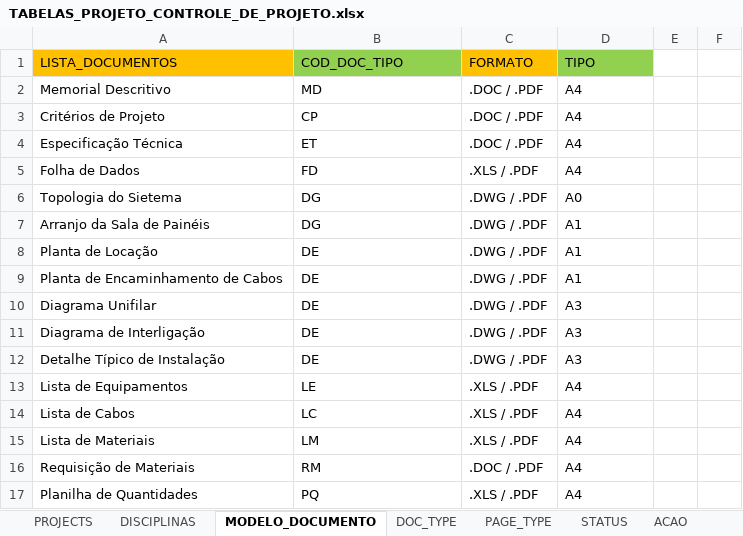
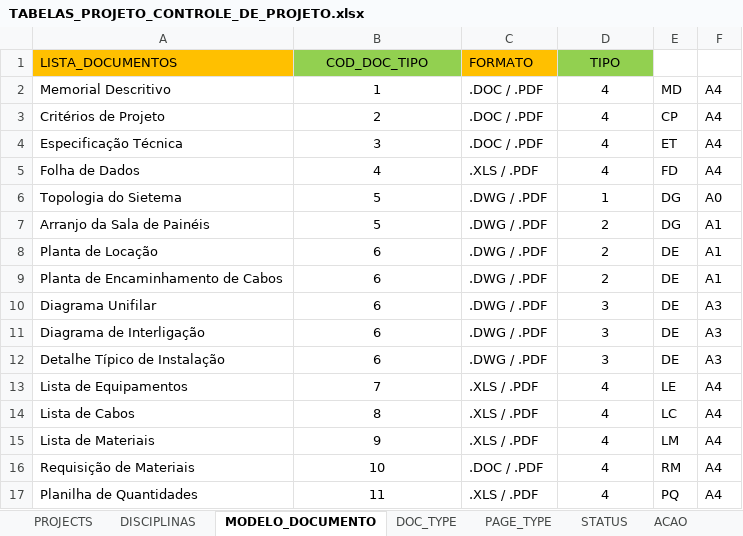
Before and after one commit to AlexsandroMO/CONTROLE_DE_PROJETO, an Excel workbook: MATERIAL/TABELAS_PROJETO_CONTROLE_DE_PROJETO.xlsx, sheet MODELO_DOCUMENTO, drawn as a sheet; values as stored, in another font and other column widths than the file's, no borders; the diff names each change by its address in the sheet, - before the commit and + after, or states it on an @@ line.

```diff
--- a/MATERIAL/TABELAS_PROJETO_CONTROLE_DE_PROJETO.xlsx (sheet MODELO_DOCUMENTO)
+++ b/MATERIAL/TABELAS_PROJETO_CONTROLE_DE_PROJETO.xlsx (sheet MODELO_DOCUMENTO)
-B1:B17 alignment: left
+B1:B17 alignment: center
-D1:D17 alignment: left
+D1:D17 alignment: center
-B2 (COD_DOC_TIPO): MD
+B2 (COD_DOC_TIPO): 1
-D2:D5 (TIPO): A4
+D2:D5 (TIPO): 4
-E2: (empty)
+E2: MD
-F2:F5: (empty)
+F2:F5: A4
-B3 (COD_DOC_TIPO): CP
+B3 (COD_DOC_TIPO): 2
-E3: (empty)
+E3: CP
-B4 (COD_DOC_TIPO): ET
+B4 (COD_DOC_TIPO): 3
-E4: (empty)
+E4: ET
-B5 (COD_DOC_TIPO): FD
+B5 (COD_DOC_TIPO): 4
-E5: (empty)
+E5: FD
-B6:B7 (COD_DOC_TIPO): DG
+B6:B7 (COD_DOC_TIPO): 5
-D6 (TIPO): A0
+D6 (TIPO): 1
-E6:E7: (empty)
+E6:E7: DG
-F6: (empty)
+F6: A0
-D7:D9 (TIPO): A1
+D7:D9 (TIPO): 2
-F7:F9: (empty)
+F7:F9: A1
-B8:B12 (COD_DOC_TIPO): DE
+B8:B12 (COD_DOC_TIPO): 6
-E8:E12: (empty)
+E8:E12: DE
-D10:D12 (TIPO): A3
+D10:D12 (TIPO): 3
-F10:F12: (empty)
+F10:F12: A3
-B13 (COD_DOC_TIPO): LE
+B13 (COD_DOC_TIPO): 7
-D13:D17 (TIPO): A4
+D13:D17 (TIPO): 4
-E13: (empty)
+E13: LE
-F13:F17: (empty)
+F13:F17: A4
-B14 (COD_DOC_TIPO): LC
+B14 (COD_DOC_TIPO): 8
-E14: (empty)
+E14: LC
-B15 (COD_DOC_TIPO): LM
+B15 (COD_DOC_TIPO): 9
-E15: (empty)
+E15: LM
-B16 (COD_DOC_TIPO): RM
+B16 (COD_DOC_TIPO): 10
-E16: (empty)
+E16: RM
-B17 (COD_DOC_TIPO): PQ
+B17 (COD_DOC_TIPO): 11
-E17: (empty)
+E17: PQ
```
Also changed, not shown: sheet DOC_TYPE, sheet PAGE_TYPE, media_files/uploads/TABELAS_PROJETO_CONTROLE_DE_PROJETO.xlsx, 12 other files.
